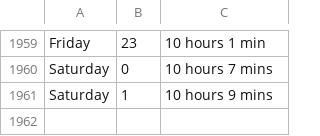
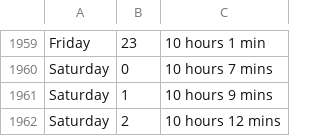
Before and after one commit to ospsy/tn, a CSV file: times.csv, drawn as a sheet; only a part is shown, gaps mark what is left out; the diff names each change by its address in the sheet, - before the commit and + after, or states it on an @@ line.

Commit message:
next

```diff
--- a/times.csv
+++ b/times.csv
+row 1962: Saturday | 2 | 10 hours 12 mins
```
